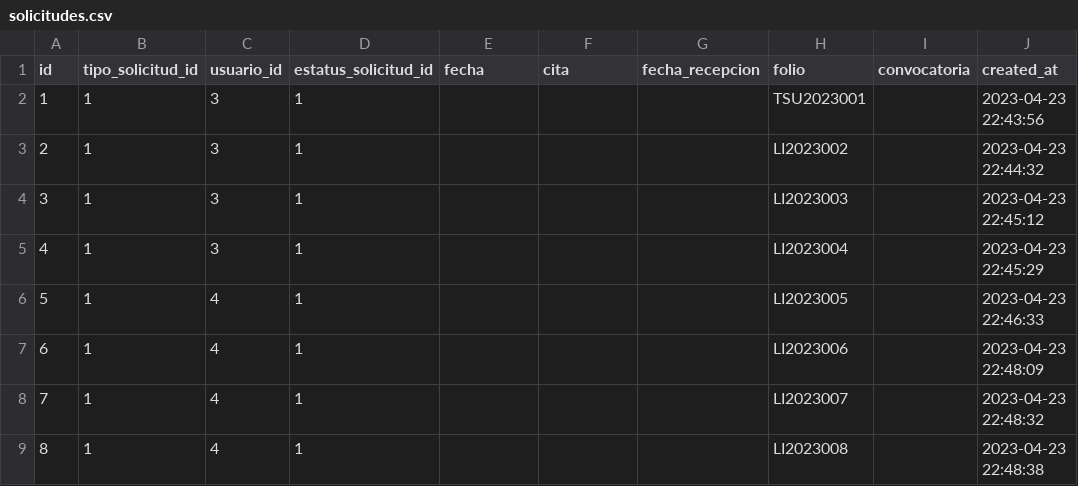
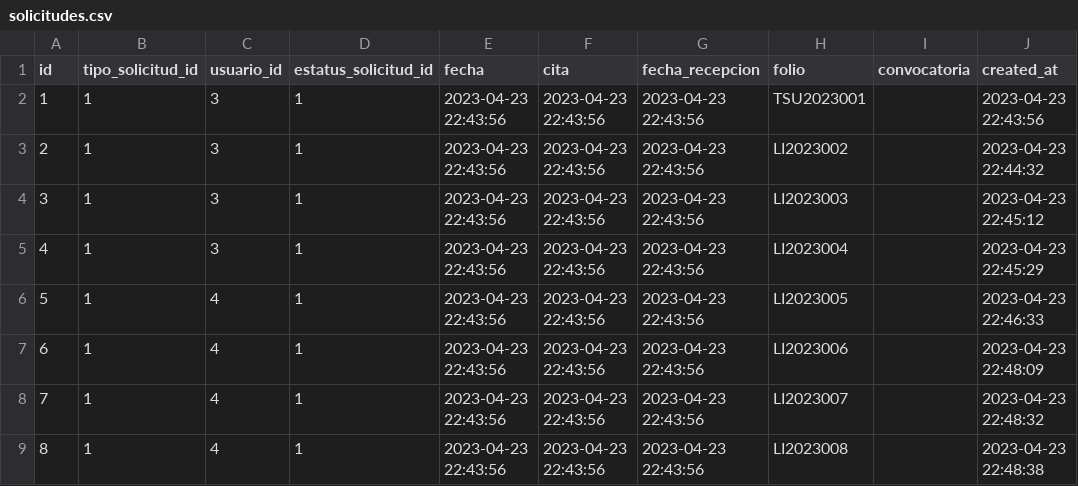
Before and after one commit to subsesjal/siiges-services, a CSV file: packages/core/src/drivers/db/CSVFiles/solicitudes.csv, drawn as a sheet.

Commit message:
chore: add seeders to have useful mock data

```diff
--- a/packages/core/src/drivers/db/CSVFiles/solicitudes.csv
+++ b/packages/core/src/drivers/db/CSVFiles/solicitudes.csv
@@ -1,9 +1,9 @@
 id,tipo_solicitud_id,usuario_id,estatus_solicitud_id,fecha,cita,fecha_recepcion,folio,convocatoria,created_at
-1,1,3,1,,,,TSU2023001,,2023-04-23 22:43:56
-2,1,3,1,,,,LI2023002,,2023-04-23 22:44:32
-3,1,3,1,,,,LI2023003,,2023-04-23 22:45:12
-4,1,3,1,,,,LI2023004,,2023-04-23 22:45:29
-5,1,4,1,,,,LI2023005,,2023-04-23 22:46:33
-6,1,4,1,,,,LI2023006,,2023-04-23 22:48:09
-7,1,4,1,,,,LI2023007,,2023-04-23 22:48:32
-8,1,4,1,,,,LI2023008,,2023-04-23 22:48:38
+1,1,3,1,2023-04-23 22:43:56,2023-04-23 22:43:56,2023-04-23 22:43:56,TSU2023001,,2023-04-23 22:43:56
+2,1,3,1,2023-04-23 22:43:56,2023-04-23 22:43:56,2023-04-23 22:43:56,LI2023002,,2023-04-23 22:44:32
+3,1,3,1,2023-04-23 22:43:56,2023-04-23 22:43:56,2023-04-23 22:43:56,LI2023003,,2023-04-23 22:45:12
+4,1,3,1,2023-04-23 22:43:56,2023-04-23 22:43:56,2023-04-23 22:43:56,LI2023004,,2023-04-23 22:45:29
+5,1,4,1,2023-04-23 22:43:56,2023-04-23 22:43:56,2023-04-23 22:43:56,LI2023005,,2023-04-23 22:46:33
+6,1,4,1,2023-04-23 22:43:56,2023-04-23 22:43:56,2023-04-23 22:43:56,LI2023006,,2023-04-23 22:48:09
+7,1,4,1,2023-04-23 22:43:56,2023-04-23 22:43:56,2023-04-23 22:43:56,LI2023007,,2023-04-23 22:48:32
+8,1,4,1,2023-04-23 22:43:56,2023-04-23 22:43:56,2023-04-23 22:43:56,LI2023008,,2023-04-23 22:48:38
```
Also changed, not shown: packages/core/src/drivers/db/CSVFiles/asignaturas.csv, packages/core/src/drivers/db/CSVFiles/infraestructuras.csv, 10 other files.
